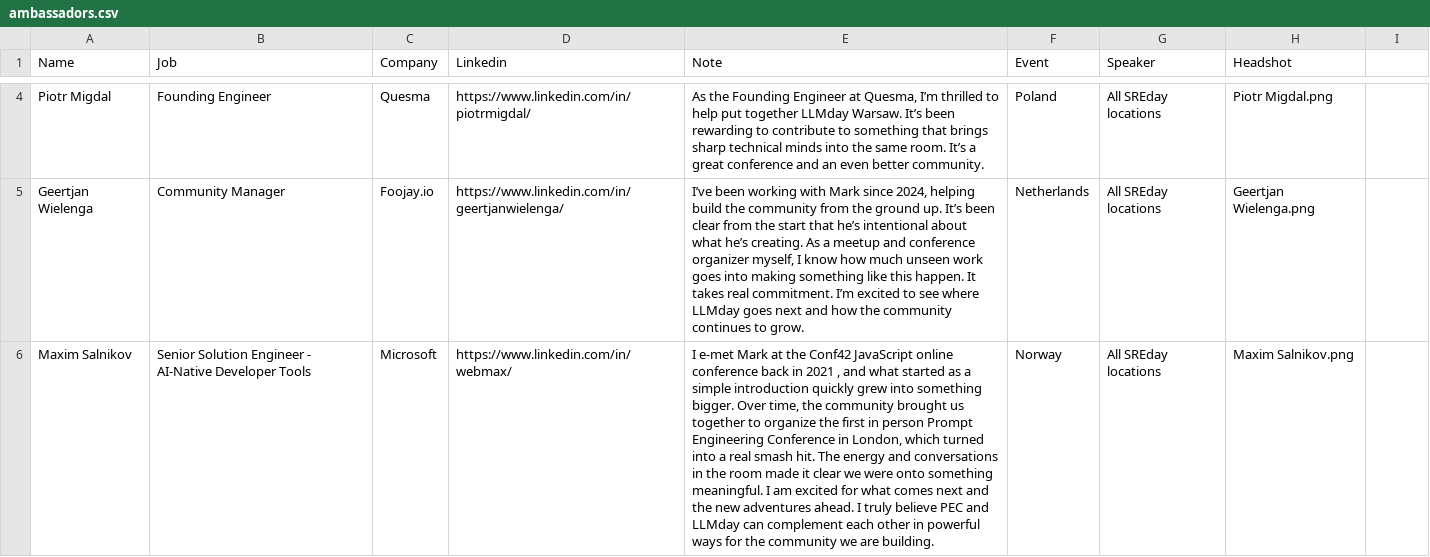
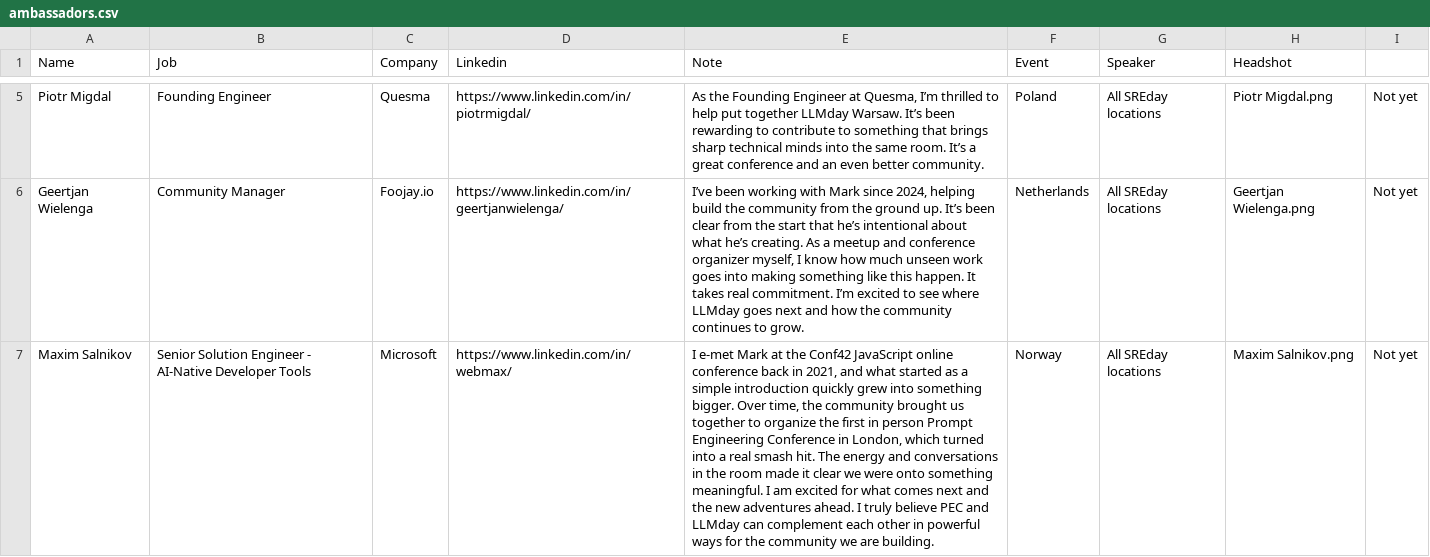
Before and after one commit to sreday/llmday, a CSV file: home/_db/ambassadors.csv, drawn as a sheet; only a part is shown, gaps mark what is left out; addresses are those after the commit; the diff covers the shown part only; the diff names each change by its address in the sheet, - before the commit and + after, or states it on an @@ line.

Commit message:
Add files via upload

```diff
--- a/home/_db/ambassadors.csv
+++ b/home/_db/ambassadors.csv
-I5:I7: (empty)
+I5:I7: Not yet
-E7 (Note): …back in 2021 , and what…
+E7 (Note): …back in 2021, and what…
```
Also changed, not shown: 1 added row and 2 edited cells elsewhere in this file.
